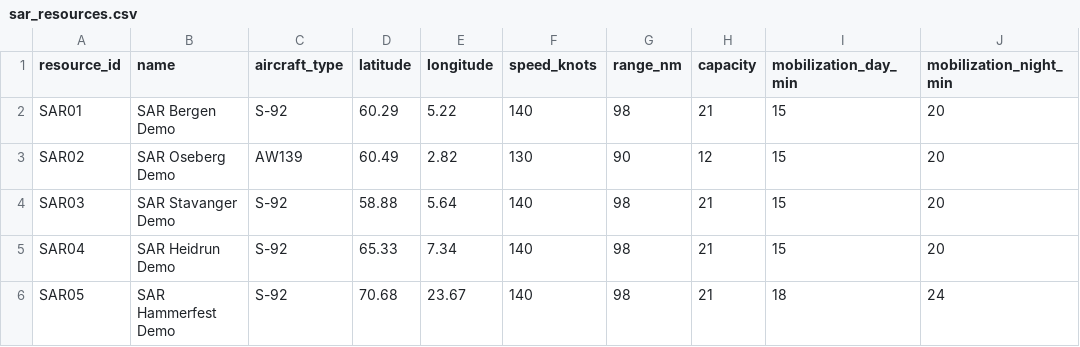
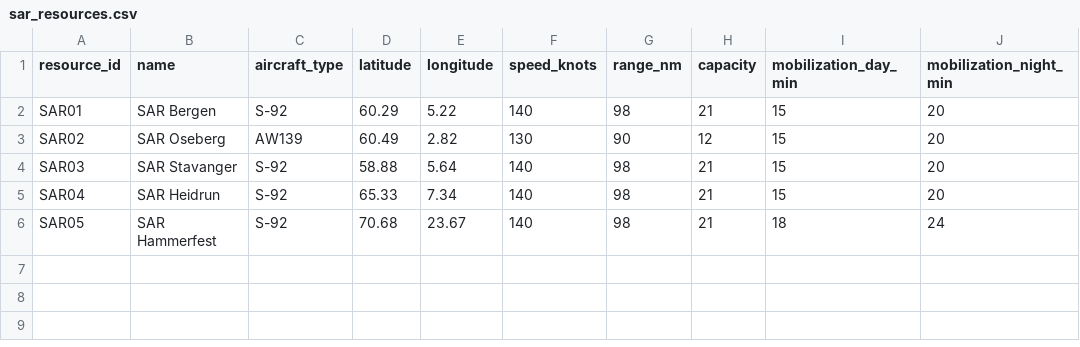
Before and after one commit to GouthamTP/EmergencyResponseCalculatorDummy, a CSV file: public/data/sar_resources.csv, drawn as a sheet; only a part is shown; the diff names each change by its address in the sheet, - before the commit and + after, or states it on an @@ line.

```diff
--- a/public/data/sar_resources.csv
+++ b/public/data/sar_resources.csv
-B2 (name): SAR Bergen Demo
+B2 (name): SAR Bergen
-B3 (name): SAR Oseberg Demo
+B3 (name): SAR Oseberg
-B4 (name): SAR Stavanger Demo
+B4 (name): SAR Stavanger
-B5 (name): SAR Heidrun Demo
+B5 (name): SAR Heidrun
-B6 (name): SAR Hammerfest Demo
+B6 (name): SAR Hammerfest
```
Also changed, not shown: public/data/activities.csv, public/data/errv_resources.csv, 4 other files.
